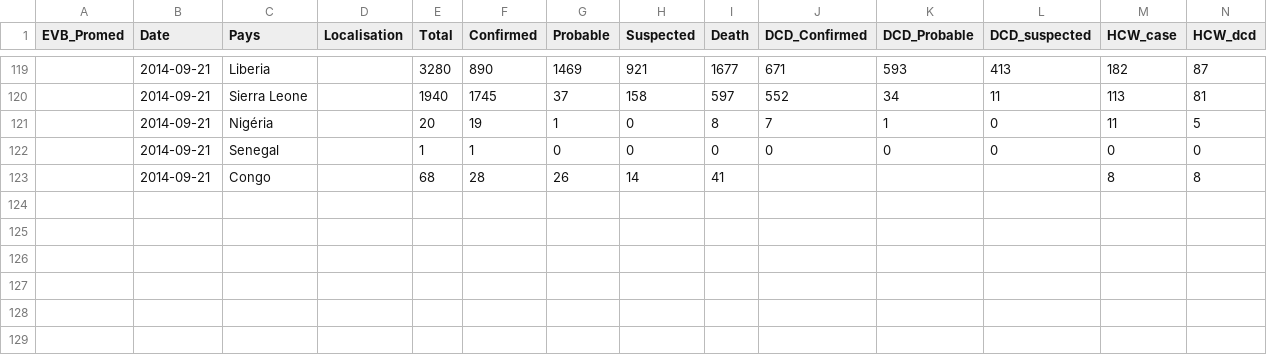
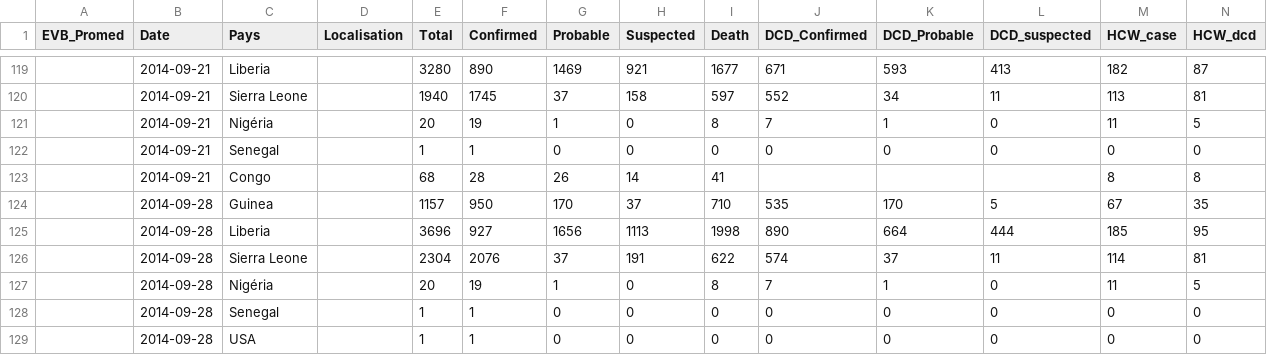
Before and after one commit to jcrb/Ebola, a CSV file: EBOLA 2014 - Pays.csv, drawn as a sheet; only a part is shown, gaps mark what is left out.

```diff
--- a/EBOLA 2014 - Pays.csv
+++ b/EBOLA 2014 - Pays.csv
@@ -123 +123,7 @@ EVB_Promed,Date,Pays,Localisation,Total,Confirmed,Probable,Suspected,Death,DCD_C
 ,2014-09-21,Congo,,68,28,26,14,41,,,,8,8
+,2014-09-28,Guinea,,1157,950,170,37,710,535,170,5,67,35
+,2014-09-28,Liberia,,3696,927,1656,1113,1998,890,664,444,185,95
+,2014-09-28,Sierra Leone,,2304,2076,37,191,622,574,37,11,114,81
+,2014-09-28,Nigéria,,20,19,1,0,8,7,1,0,11,5
+,2014-09-28,Senegal,,1,1,0,0,0,0,0,0,0,0
+,2014-09-28,USA,,1,1,0,0,0,0,0,0,0,0
```
Also changed, not shown: 14 other files.
